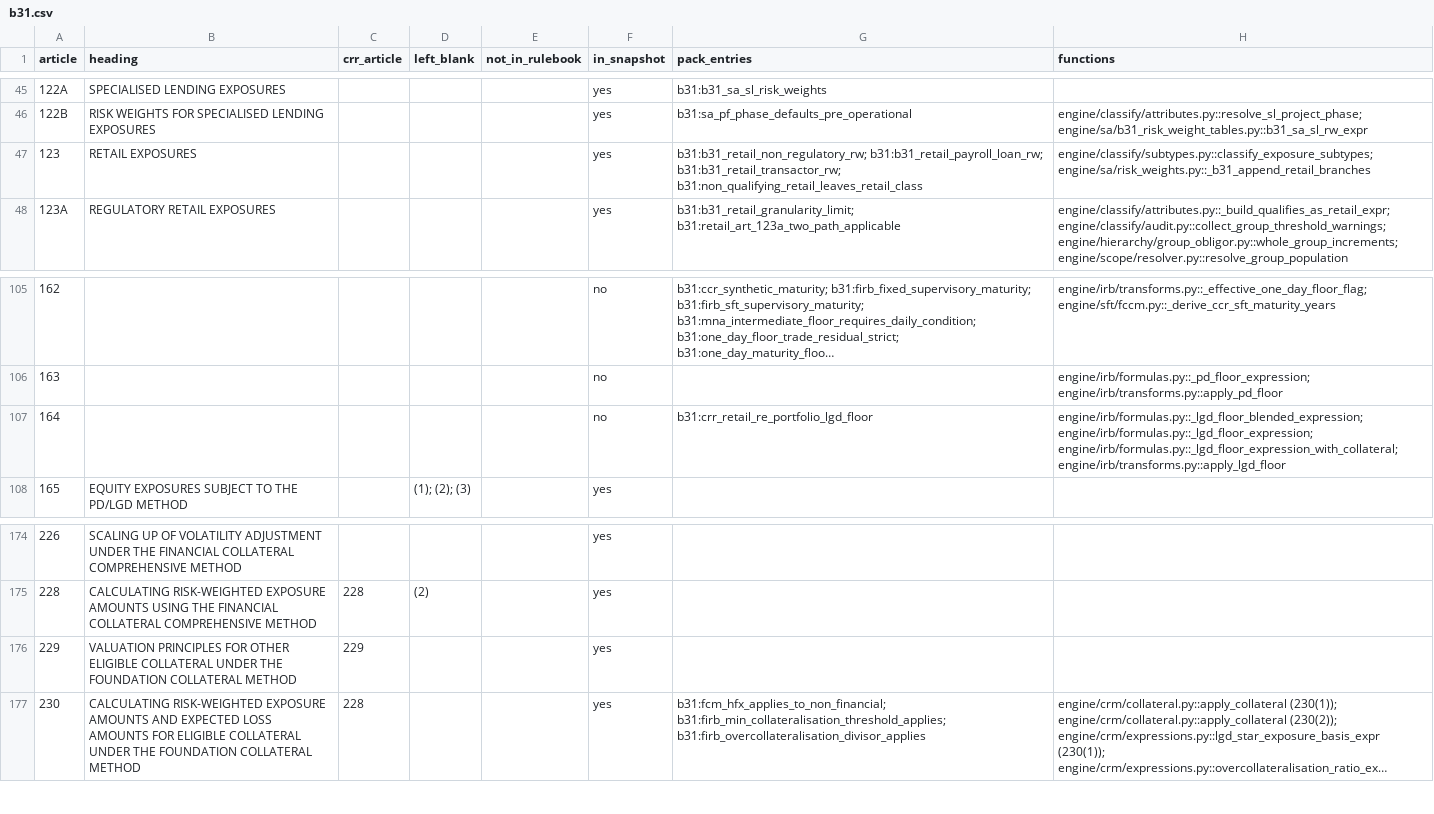
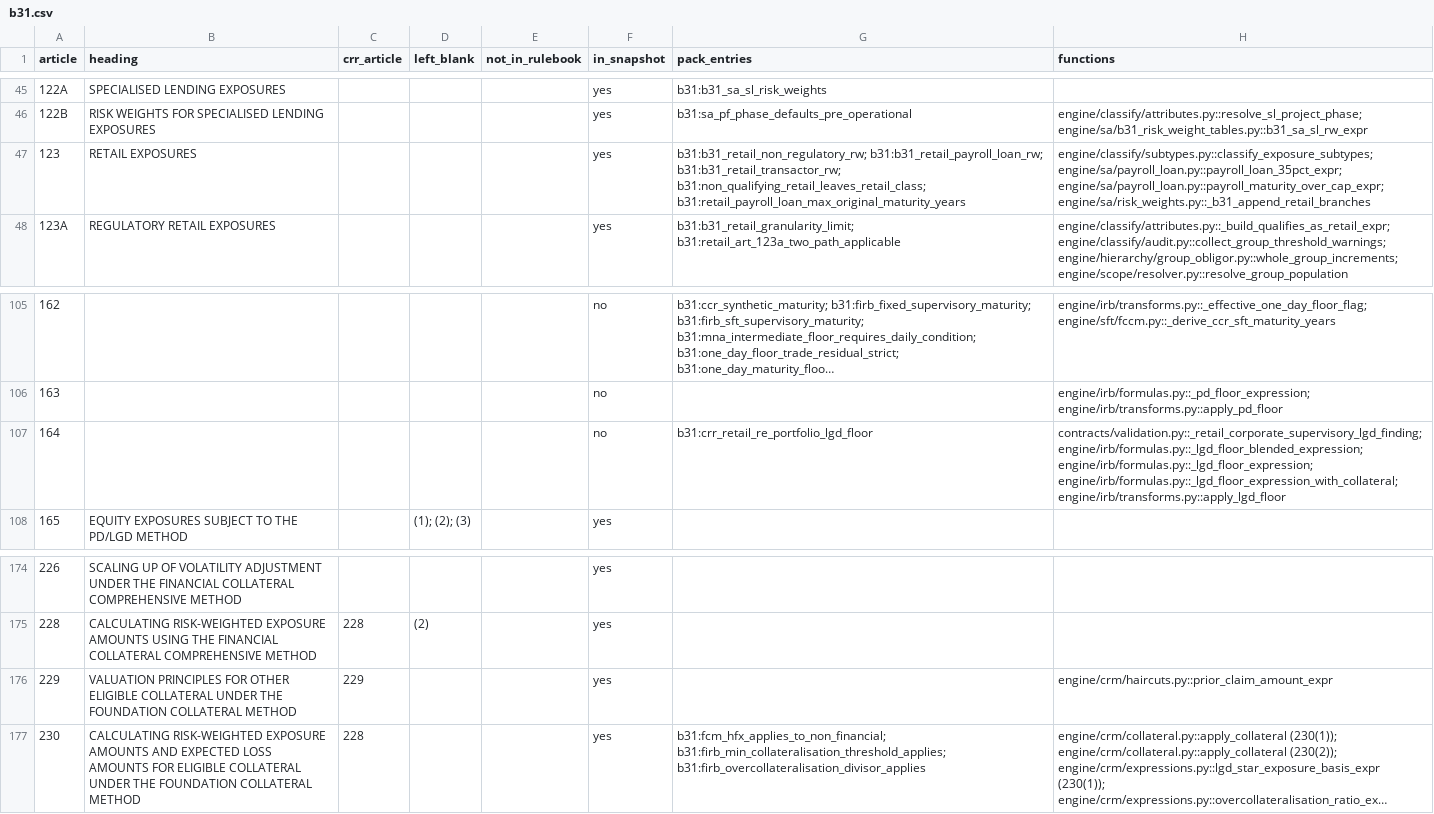
Before and after one commit to OpenAfterHours/rwa_calculator, a CSV file: .agents/skills/regulation-text/index/b31.csv, drawn as a sheet; only a part is shown, gaps mark what is left out; long unchanged cells end in …; the diff names each change by its address in the sheet, - before the commit and + after, or states it on an @@ line.

```diff
--- a/.agents/skills/regulation-text/index/b31.csv
+++ b/.agents/skills/regulation-text/index/b31.csv
-G47 (pack_entries): …b31:b31_retail_payroll_loan_rw; b31:b31_retail_transactor_rw; b31:non_qualifying_retail_leaves_retail_class
+G47 (pack_entries): …b31:b31_retail_payroll_loan_rw; b31:b31_retail_transactor_rw; b31:non_qualifying_retail_leaves_retail_class; b31:retail_payroll_loan_max_original_maturity_years
-H47 (functions): engine/classify/subtypes.py::classify_exposure_subtypes; engine/sa/risk_weights.py::_b31_append_retail_branches
+H47 (functions): engine/classify/subtypes.py::classify_exposure_subtypes; engine/sa/payroll_loan.py::payroll_loan_35pct_expr; engine/sa/payroll_loan.py::payroll_maturity_over_cap_expr; engine/sa/risk_weights.py::_b31_append_retail_branches
-H107 (functions): engine/irb/formulas.py::_lgd_floor_blended_expression; engine/irb/formulas.py::_lgd_floor_expression;…
+H107 (functions): contracts/validation.py::_retail_corporate_supervisory_lgd_finding; engine/irb/formulas.py::_lgd_floor_blended_expression; engine/irb/formulas.py::_lgd_floor_expression;…
-H176 (functions): (empty)
+H176 (functions): engine/crm/haircuts.py::prior_claim_amount_expr
```
Also changed, not shown: .agents/skills/regulation-text/index/crr.csv, .claude/skills/regulation-text/index/b31.csv, 1 other file.
